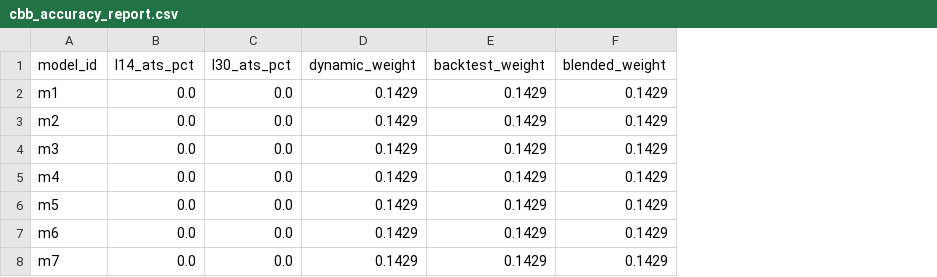
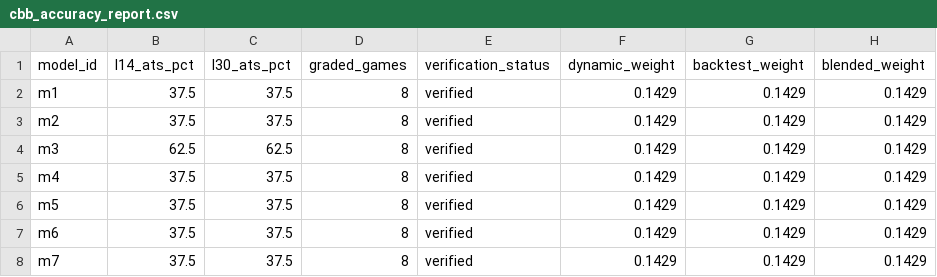
Before and after one commit to goldbondman/CBB.RD2, a CSV file: data/cbb_accuracy_report.csv, drawn as a sheet; the diff names each change by its address in the sheet, - before the commit and + after, or states it on an @@ line.

Commit message:
Fix accuracy report data hydration from graded predictions

```diff
--- a/data/cbb_accuracy_report.csv
+++ b/data/cbb_accuracy_report.csv
+column D (graded_games), rows 2-8: all 8
+column E (verification_status), rows 2-8: all verified
-B2:B3 (l14_ats_pct): 0.0
+B2:B3 (l14_ats_pct): 37.5
-C2:C3 (l30_ats_pct): 0.0
+C2:C3 (l30_ats_pct): 37.5
-B4 (l14_ats_pct): 0.0
+B4 (l14_ats_pct): 62.5
-C4 (l30_ats_pct): 0.0
+C4 (l30_ats_pct): 62.5
-B5:B8 (l14_ats_pct): 0.0
+B5:B8 (l14_ats_pct): 37.5
-C5:C8 (l30_ats_pct): 0.0
+C5:C8 (l30_ats_pct): 37.5
```
Also changed, not shown: 2 other files.
